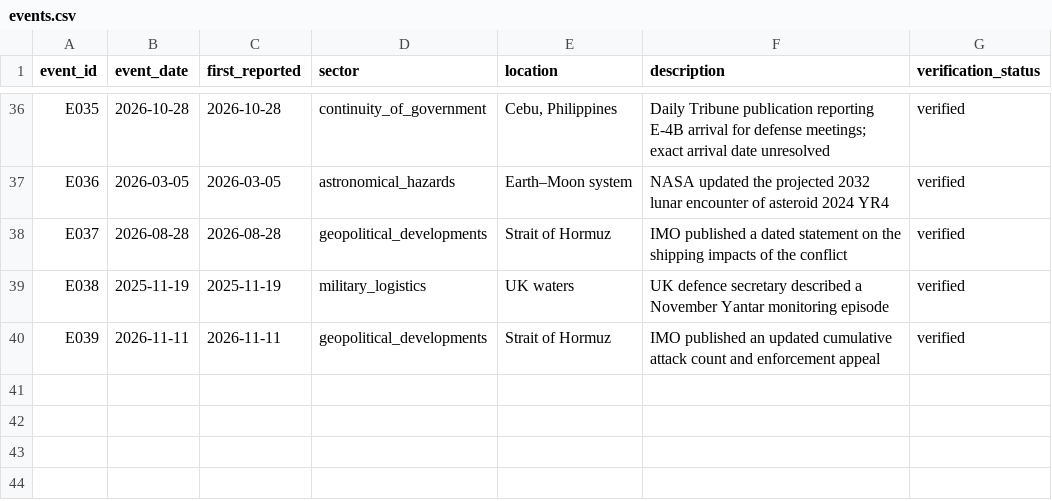
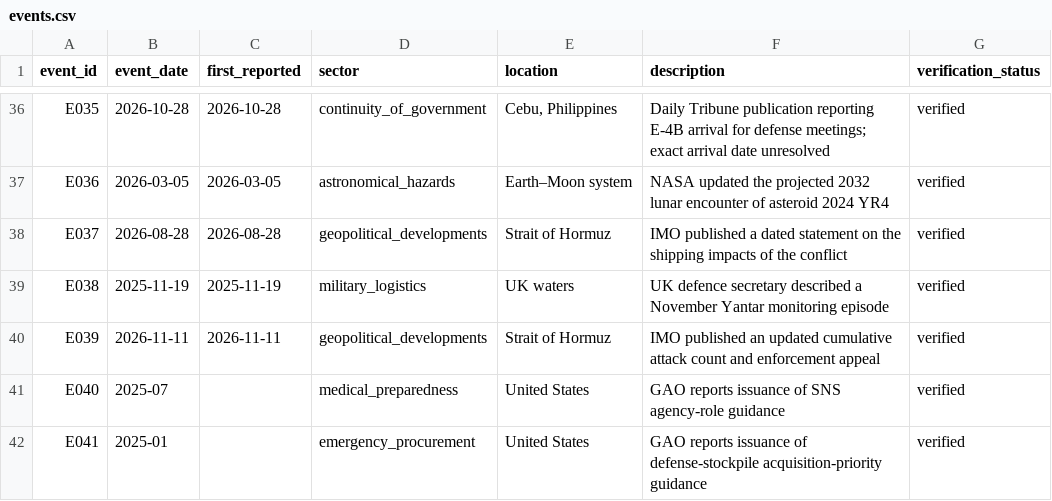
Before and after one commit to dtrezise/DoomsdayWatch, a CSV file: data/events.csv, drawn as a sheet; only a part is shown, gaps mark what is left out; the diff names each change by its address in the sheet, - before the commit and + after, or states it on an @@ line.

```diff
--- a/data/events.csv
+++ b/data/events.csv
+row 41: E040 | 2025-07 |  | medical_preparedness | United States | GAO reports issuance of SNS agency-role guidance | verified
+row 42: E041 | 2025-01 |  | emergency_procurement | United States | GAO reports issuance of defense-stockpile acquisition-priority guidance | verified
```
Also changed, not shown: data/baselines.csv, data/claims.csv, 6 other files.
